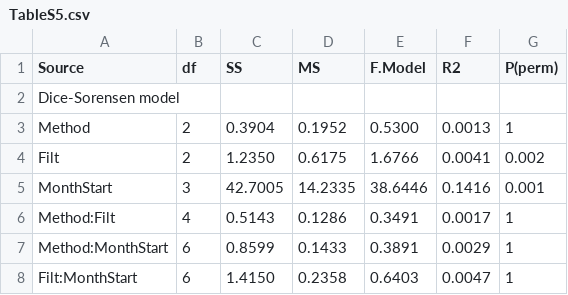
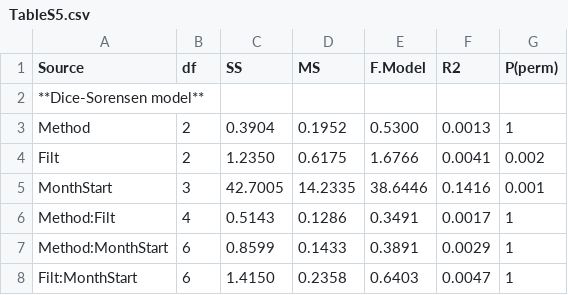
Before and after one commit to devonorourke/tidybug, a CSV file: SupplementaryFiguresTables/TableS5.csv, drawn as a sheet; only a part is shown.

Commit message:
Update TableS5.csv

```diff
--- a/SupplementaryFiguresTables/TableS5.csv
+++ b/SupplementaryFiguresTables/TableS5.csv
@@ -1,3 +1,3 @@
 Source,df,SS,MS,F.Model,R2,P(perm)
-Dice-Sorensen model,,,,,,
+**Dice-Sorensen model**,,,,,,
 Method,2,0.3904,0.1952,0.5300,0.0013,1
```
